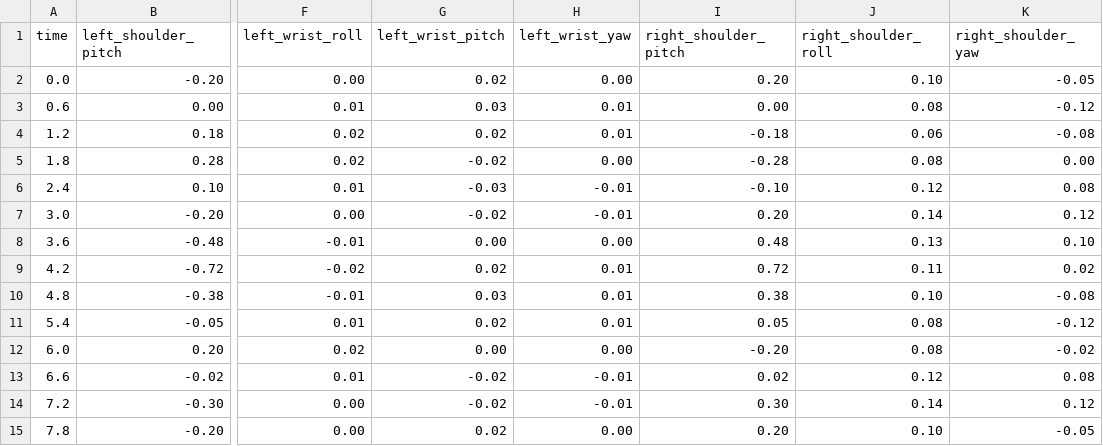
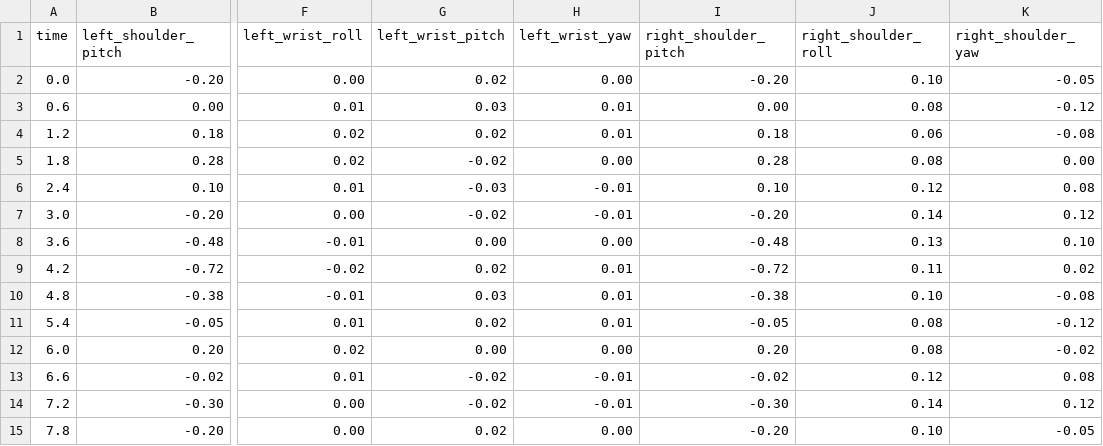
Before and after one commit to jijiji999/jlj, a CSV file: src/dm_test/config/both_arms_alternating_swing.csv, drawn as a sheet; only a part is shown, gaps mark what is left out; the diff names each change by its address in the sheet, - before the commit and + after, or states it on an @@ line.

```diff
--- a/src/dm_test/config/both_arms_alternating_swing.csv
+++ b/src/dm_test/config/both_arms_alternating_swing.csv
-I2 (right_shoulder_pitch): 0.20
+I2 (right_shoulder_pitch): -0.20
-I4 (right_shoulder_pitch): -0.18
+I4 (right_shoulder_pitch): 0.18
-I5 (right_shoulder_pitch): -0.28
+I5 (right_shoulder_pitch): 0.28
-I6 (right_shoulder_pitch): -0.10
+I6 (right_shoulder_pitch): 0.10
-I7 (right_shoulder_pitch): 0.20
+I7 (right_shoulder_pitch): -0.20
-I8 (right_shoulder_pitch): 0.48
+I8 (right_shoulder_pitch): -0.48
-I9 (right_shoulder_pitch): 0.72
+I9 (right_shoulder_pitch): -0.72
-I10 (right_shoulder_pitch): 0.38
+I10 (right_shoulder_pitch): -0.38
-I11 (right_shoulder_pitch): 0.05
+I11 (right_shoulder_pitch): -0.05
-I12 (right_shoulder_pitch): -0.20
+I12 (right_shoulder_pitch): 0.20
-I13 (right_shoulder_pitch): 0.02
+I13 (right_shoulder_pitch): -0.02
-I14 (right_shoulder_pitch): 0.30
+I14 (right_shoulder_pitch): -0.30
-I15 (right_shoulder_pitch): 0.20
+I15 (right_shoulder_pitch): -0.20
```
Also changed, not shown: src/dm_test/config/left_arm_swing_from_mjcf.csv, 13 other files.
